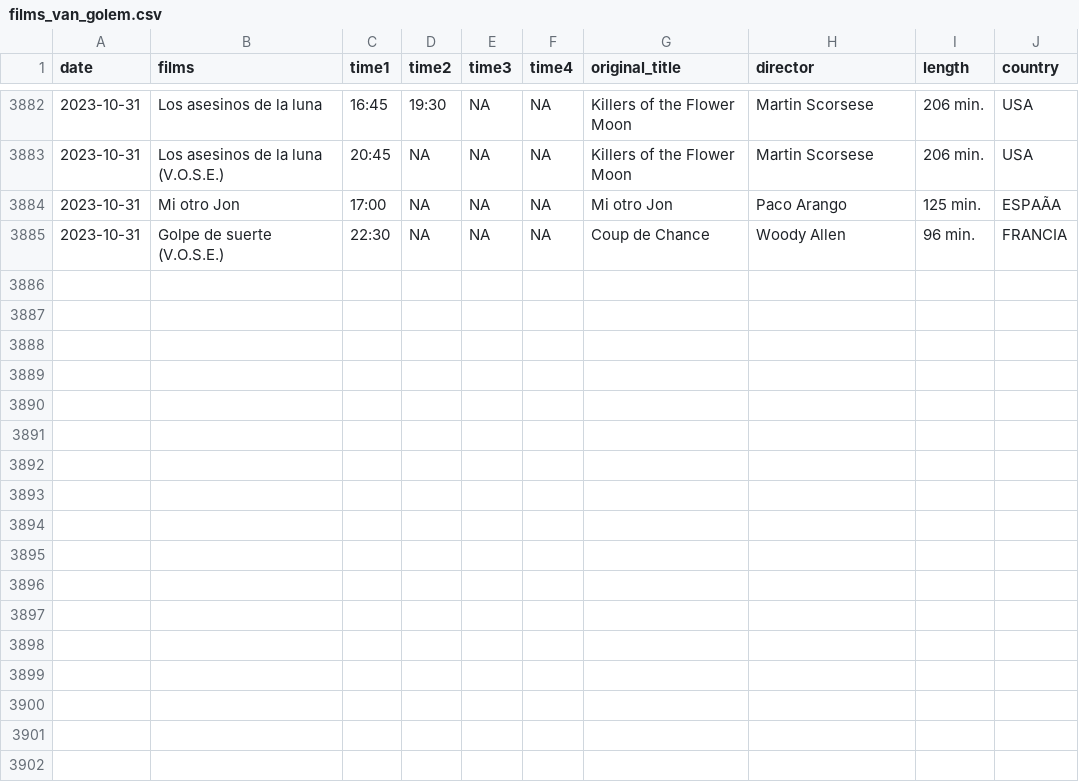
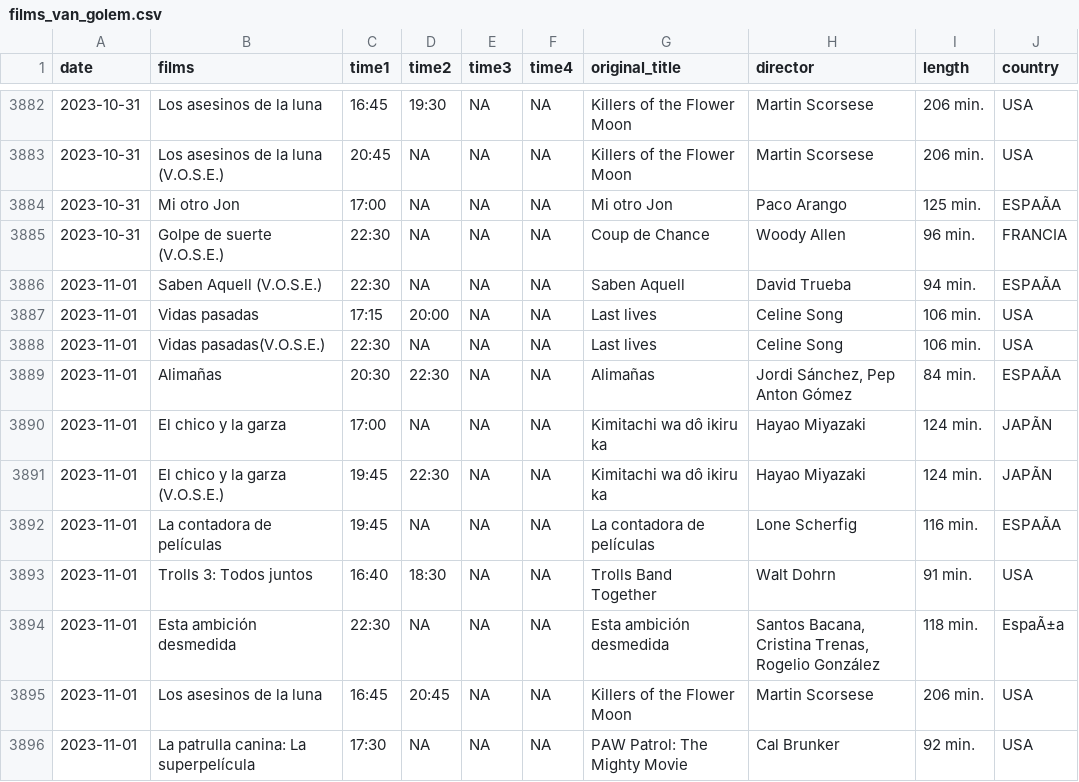
Before and after one commit to GuilleDiaz7/Automatic-Web-Scraping-of-A-Local-Cinema, a CSV file: data/films_van_golem.csv, drawn as a sheet; only a part is shown, gaps mark what is left out; the diff names each change by its address in the sheet, - before the commit and + after, or states it on an @@ line.

```diff
--- a/data/films_van_golem.csv
+++ b/data/films_van_golem.csv
+row 3886: 2023-11-01 | Saben Aquell (V.O.S.E.) | 22:30 | NA | NA | NA | Saben Aquell | David Trueba | 94 min. | ESPAÃA
+row 3887: 2023-11-01 | Vidas pasadas | 17:15 | 20:00 | NA | NA | Last lives | Celine Song | 106 min. | USA
+row 3888: 2023-11-01 | Vidas pasadas(V.O.S.E.) | 22:30 | NA | NA | NA | Last lives | Celine Song | 106 min. | USA
+row 3889: 2023-11-01 | Alimañas | 20:30 | 22:30 | NA | NA | Alimañas | Jordi Sánchez, Pep Anton Gómez | 84 min. | ESPAÃA
+row 3890: 2023-11-01 | El chico y la garza | 17:00 | NA | NA | NA | Kimitachi wa dô ikiru ka | Hayao Miyazaki | 124 min. | JAPÃN
+row 3891: 2023-11-01 | El chico y la garza (V.O.S.E.) | 19:45 | 22:30 | NA | NA | Kimitachi wa dô ikiru ka | Hayao Miyazaki | 124 min. | JAPÃN
+row 3892: 2023-11-01 | La contadora de películas | 19:45 | NA | NA | NA | La contadora de películas | Lone Scherfig | 116 min. | ESPAÃA
+row 3893: 2023-11-01 | Trolls 3: Todos juntos | 16:40 | 18:30 | NA | NA | Trolls Band Together | Walt Dohrn | 91 min. | USA
+row 3894: 2023-11-01 | Esta ambición desmedida | 22:30 | NA | NA | NA | Esta ambición desmedida | Santos Bacana, Cristina Trenas, Rogelio González | 118 min. | EspaÃ±a
+row 3895: 2023-11-01 | Los asesinos de la luna | 16:45 | 20:45 | NA | NA | Killers of the Flower Moon | Martin Scorsese | 206 min. | USA
+row 3896: 2023-11-01 | La patrulla canina: La superpelícula | 17:30 | NA | NA | NA | PAW Patrol: The Mighty Movie | Cal Brunker | 92 min. | USA
```
